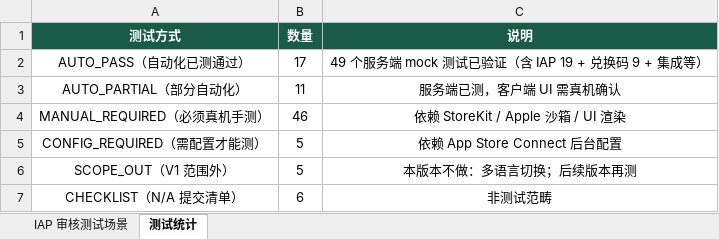
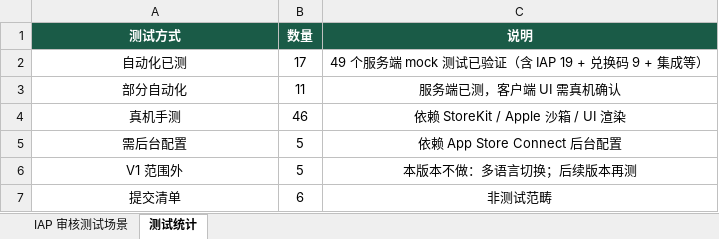
Before and after one commit to saySnake/footBall, an Excel workbook: docs/IAP审核测试场景.xlsx, sheet 测试统计, drawn as a sheet; values as stored, in another font and other column widths than the file's, no borders; the diff names each change by its address in the sheet, - before the commit and + after, or states it on an @@ line.

```diff
--- a/docs/IAP审核测试场景.xlsx (sheet 测试统计)
+++ b/docs/IAP审核测试场景.xlsx (sheet 测试统计)
-A2 (测试方式): AUTO_PASS（自动化已测通过）
+A2 (测试方式): 自动化已测
-A3 (测试方式): AUTO_PARTIAL（部分自动化）
+A3 (测试方式): 部分自动化
-A4 (测试方式): MANUAL_REQUIRED（必须真机手测）
+A4 (测试方式): 真机手测
-A5 (测试方式): CONFIG_REQUIRED（需配置才能测）
+A5 (测试方式): 需后台配置
-A6 (测试方式): SCOPE_OUT（V1 范围外）
+A6 (测试方式): V1 范围外
-A7 (测试方式): CHECKLIST（N/A 提交清单）
+A7 (测试方式): 提交清单
```
Also changed, not shown: sheet IAP 审核测试场景, 1 other file.
